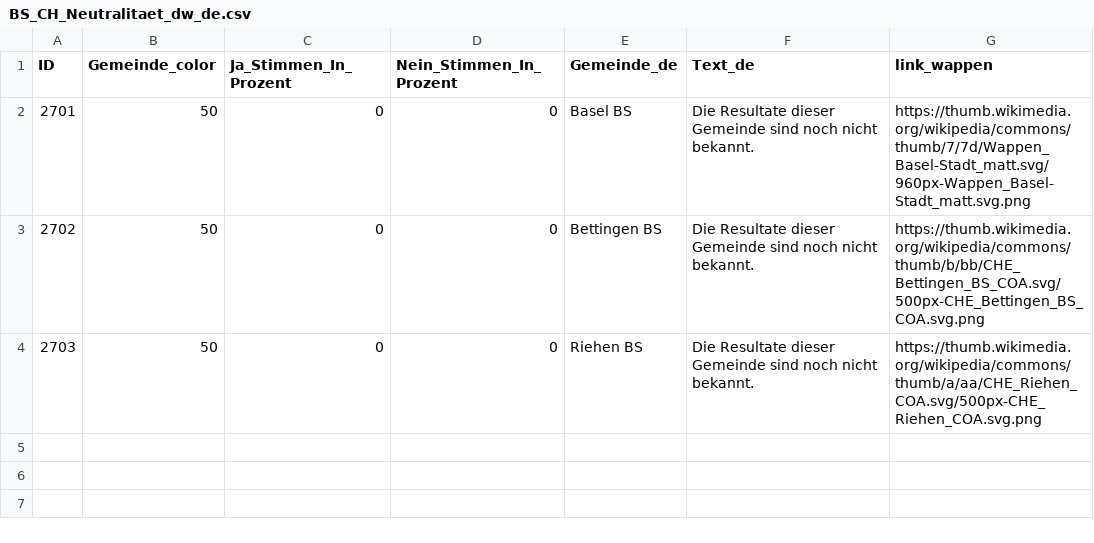
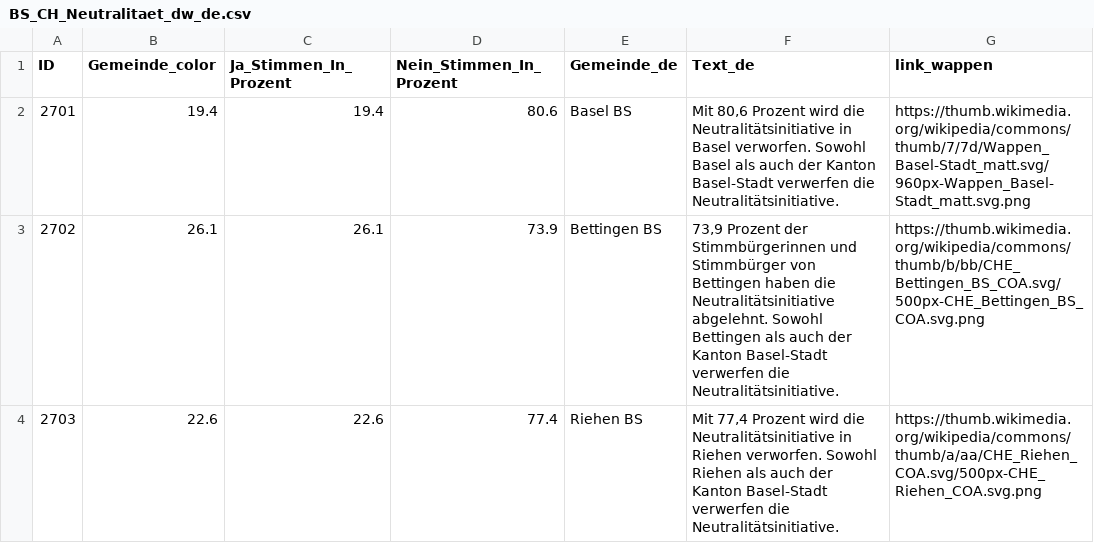
Before and after one commit to awp-finanznachrichten/lena_september2026, a CSV file: Output_Cantons/BS_CH_Neutralitaet_dw_de.csv, drawn as a sheet.

```diff
--- a/Output_Cantons/BS_CH_Neutralitaet_dw_de.csv
+++ b/Output_Cantons/BS_CH_Neutralitaet_dw_de.csv
@@ -1,4 +1,4 @@
 "ID","Gemeinde_color","Ja_Stimmen_In_Prozent","Nein_Stimmen_In_Prozent","Gemeinde_de","Text_de","link_wappen"
-2701,50,0,0,"Basel BS","Die Resultate dieser Gemeinde sind noch nicht bekannt.","https://thumb.wikimedia.org/wikipedia/commons/thumb/7/7d/Wappen_Basel-Stadt_matt.svg/960px-Wappen_Basel-Stadt_matt.svg.png"
-2702,50,0,0,"Bettingen BS","Die Resultate dieser Gemeinde sind noch nicht bekannt.","https://thumb.wikimedia.org/wikipedia/commons/thumb/b/bb/CHE_Bettingen_BS_COA.svg/500px-CHE_Bettingen_BS_COA.svg.png"
-2703,50,0,0,"Riehen BS","Die Resultate dieser Gemeinde sind noch nicht bekannt.","https://thumb.wikimedia.org/wikipedia/commons/thumb/a/aa/CHE_Riehen_COA.svg/500px-CHE_Riehen_COA.svg.png"
+2701,19.4,19.4,80.6,"Basel BS","Mit 80,6 Prozent wird die Neutralitätsinitiative in Basel verworfen. Sowohl Basel als auch der Kanton Basel-Stadt verwerfen die Neutralitätsinitiative.","https://thumb.wikimedia.org/wikipedia/commons/thumb/7/7d/Wappen_Basel-Stadt_matt.svg/960px-Wappen_Basel-Stadt_matt.svg.png"
+2702,26.1,26.1,73.9,"Bettingen BS","73,9 Prozent der Stimmbürgerinnen und Stimmbürger von Bettingen haben die Neutralitätsinitiative abgelehnt. Sowohl Bettingen als auch der Kanton Basel-Stadt verwerfen die Neutralitätsinitiative.","https://thumb.wikimedia.org/wikipedia/commons/thumb/b/bb/CHE_Bettingen_BS_COA.svg/500px-CHE_Bettingen_BS_COA.svg.png"
+2703,22.6,22.6,77.4,"Riehen BS","Mit 77,4 Prozent wird die Neutralitätsinitiative in Riehen verworfen. Sowohl Riehen als auch der Kanton Basel-Stadt verwerfen die Neutralitätsinitiative.","https://thumb.wikimedia.org/wikipedia/commons/thumb/a/aa/CHE_Riehen_COA.svg/500px-CHE_Riehen_COA.svg.png"
```
Also changed, not shown: Output_Cantons/BS_CH_Ernaehrung_dw_de.csv, Output_Switzerland/CH_Ernaehrung_dw_de.csv, 10 other files.
